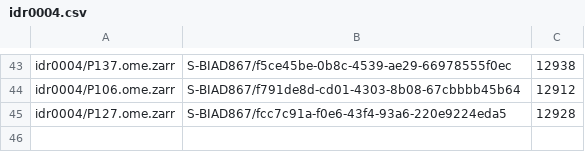
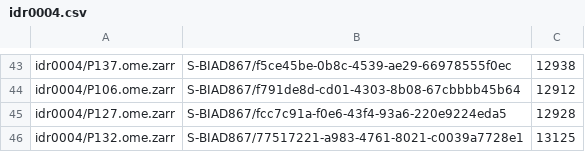
Before and after one commit to IDR/mkngff_upgrade_scripts, a CSV file: ngff_filesets/idr0004.csv, drawn as a sheet; only a part is shown, gaps mark what is left out.

```diff
--- a/ngff_filesets/idr0004.csv
+++ b/ngff_filesets/idr0004.csv
@@ -45 +45,2 @@ idr0004/P106.ome.zarr,S-BIAD867/f791de8d-cd01-4303-8b08-67cbbbb45b64,12912
 idr0004/P127.ome.zarr,S-BIAD867/fcc7c91a-f0e6-43f4-93a6-220e9224eda5,12928
+idr0004/P132.ome.zarr,S-BIAD867/77517221-a983-4761-8021-c0039a7728e1,13125
```
Also changed, not shown: 1 other file.
